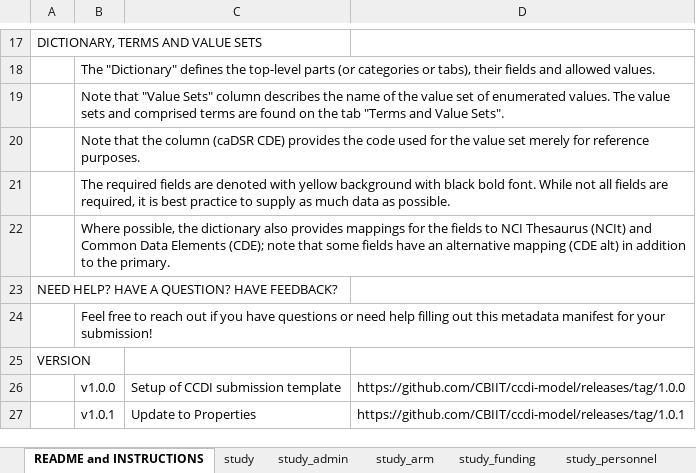
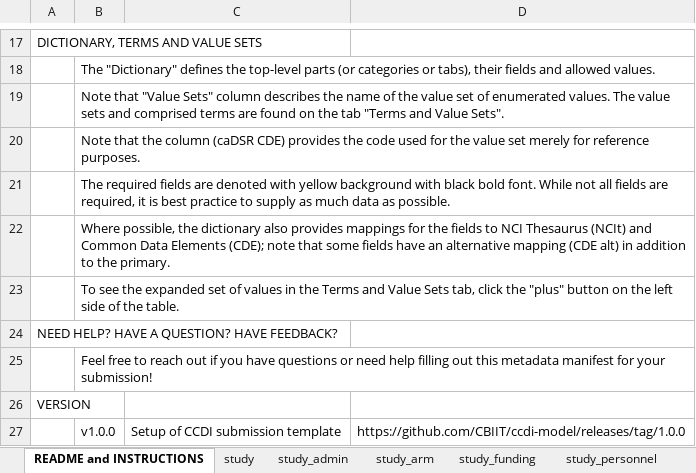
Before and after one commit to CBIIT/ccdi-model, an Excel workbook: CCDI_Submission_Template_v1.0.1.xlsx, sheet README and INSTRUCTIONS, drawn as a sheet; only a part is shown, gaps mark what is left out; the shorter side is filled out with more unchanged rows; values as stored, in another font and other column widths than the file's, no borders; the diff names each change by its address in the sheet, - before the commit and + after, or states it on an @@ line.

Commit message:
Add files via upload

```diff
--- a/CCDI_Submission_Template_v1.0.1.xlsx (sheet README and INSTRUCTIONS)
+++ b/CCDI_Submission_Template_v1.0.1.xlsx (sheet README and INSTRUCTIONS)
+row 23:  | To see the expanded set of values in the Terms and Value Sets tab, click the "plus" button on the left side of the table.
```
